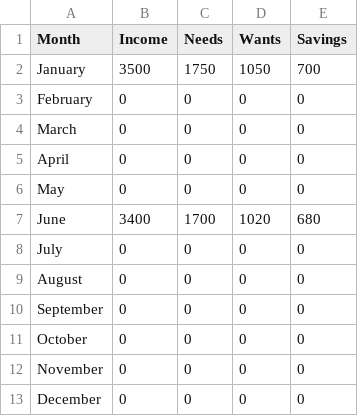
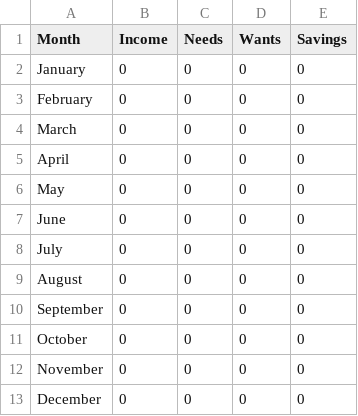
Before and after one commit to r-h-aria/Personal_Budget_Tracker, a CSV file: budget_2025.csv, drawn as a sheet.

Commit message:
Removed personal csv data.

```diff
--- a/budget_2025.csv
+++ b/budget_2025.csv
@@ -1,3 +1,3 @@
 Month,Income,Needs,Wants,Savings
-January,3500,1750,1050,700
+January,0,0,0,0
 February,0,0,0,0
@@ -6,3 +6,3 @@ April,0,0,0,0
 May,0,0,0,0
-June,3400,1700,1020,680
+June,0,0,0,0
 July,0,0,0,0
```
Also changed, not shown: budget_remaining_2025.csv, 2 other files.
